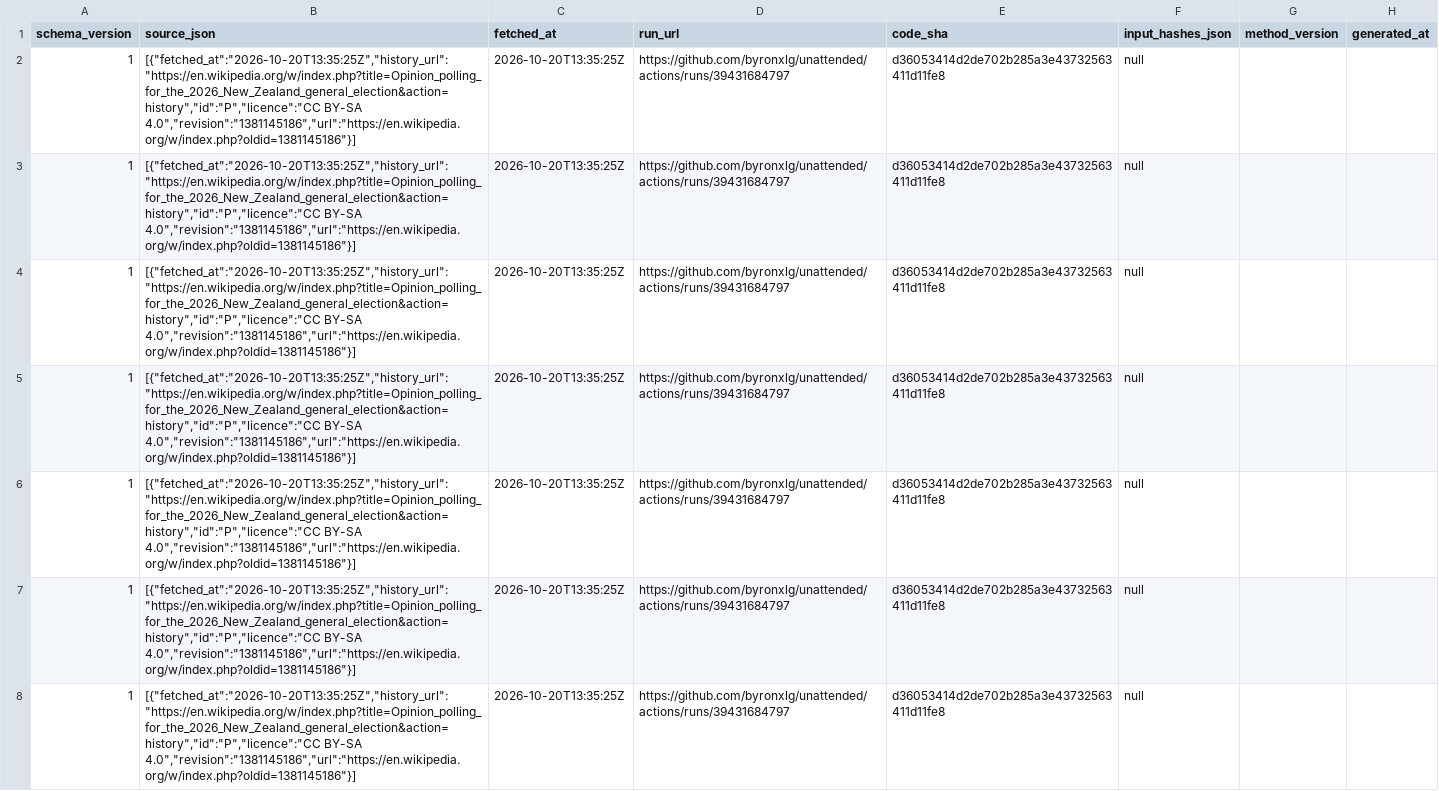
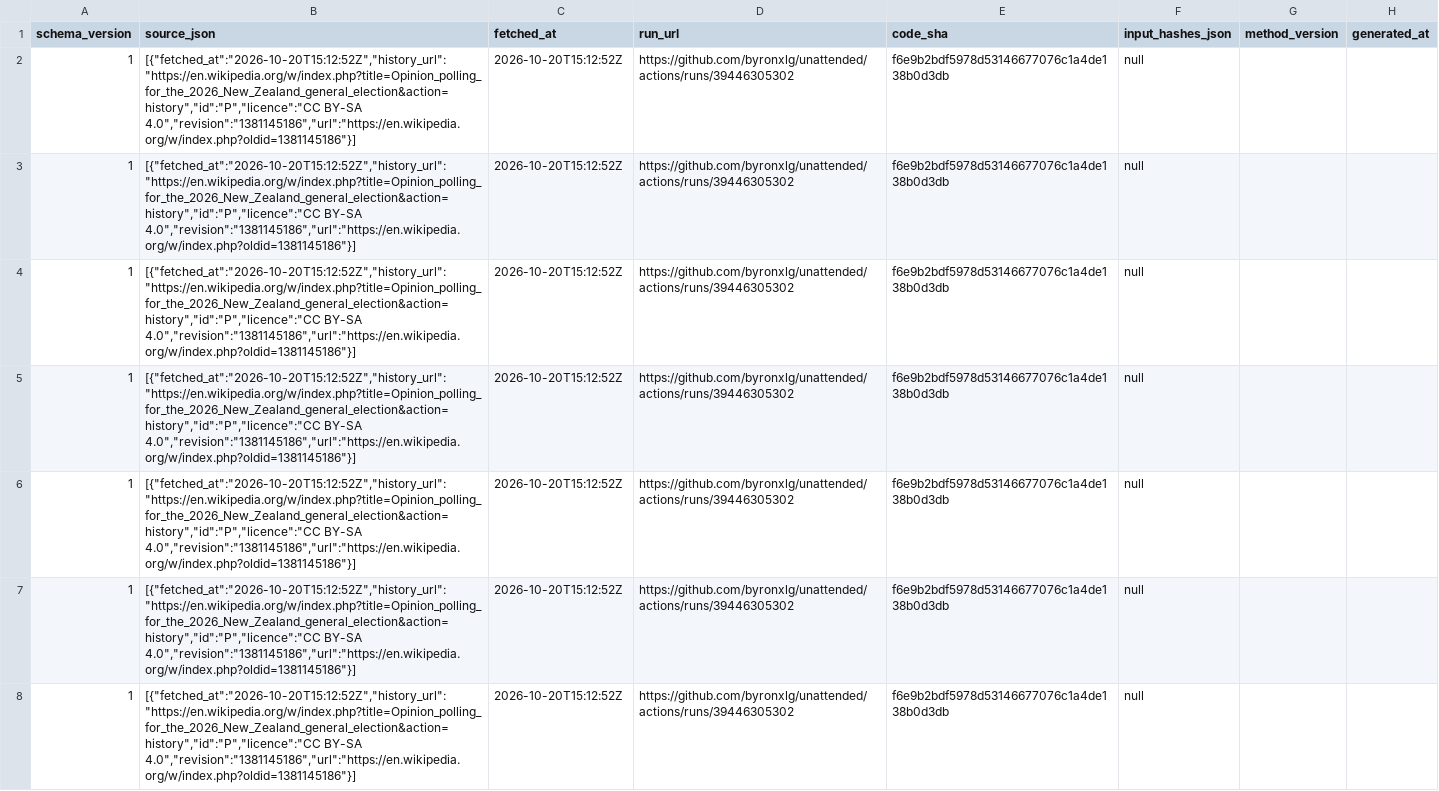
Before and after one commit to byronxlg/unattended, a CSV file: product/nz_election/data/polls.csv, drawn as a sheet; only a part is shown; the diff covers the shown part only; the diff names each change by its address in the sheet, - before the commit and + after, or states it on an @@ line.

```diff
--- a/product/nz_election/data/polls.csv
+++ b/product/nz_election/data/polls.csv
-B2:B8 (source_json): [{"fetched_at":"2026-10-20T13:35:25Z","history_url":"https://en.wikipedia.org/w/index.php?title=Opinion_polling_for_the_2026_New_Zealand_general_election&action=history","id":"P","licence":"CC BY-SA 4.0","revision":"1381145186","url":"https://en.wikipedia.org/w/index.php?oldid=1381145186"}]
+B2:B8 (source_json): [{"fetched_at":"2026-10-20T15:12:52Z","history_url":"https://en.wikipedia.org/w/index.php?title=Opinion_polling_for_the_2026_New_Zealand_general_election&action=history","id":"P","licence":"CC BY-SA 4.0","revision":"1381145186","url":"https://en.wikipedia.org/w/index.php?oldid=1381145186"}]
-C2:C8 (fetched_at): 2026-10-20T13:35:25Z
+C2:C8 (fetched_at): 2026-10-20T15:12:52Z
-D2:D8 (run_url): https://github.com/byronxlg/unattended/actions/runs/39431684797
+D2:D8 (run_url): https://github.com/byronxlg/unattended/actions/runs/39446305302
-E2:E8 (code_sha): d36053414d2de702b285a3e43732563411d11fe8
+E2:E8 (code_sha): f6e9b2bdf5978d53146677076c1a4de138b0d3db
```
Also changed, not shown: 152 edited cells elsewhere in this file, product/nz_election/data/averages.csv, product/nz_election/data/manifest.csv, 7 other files.
